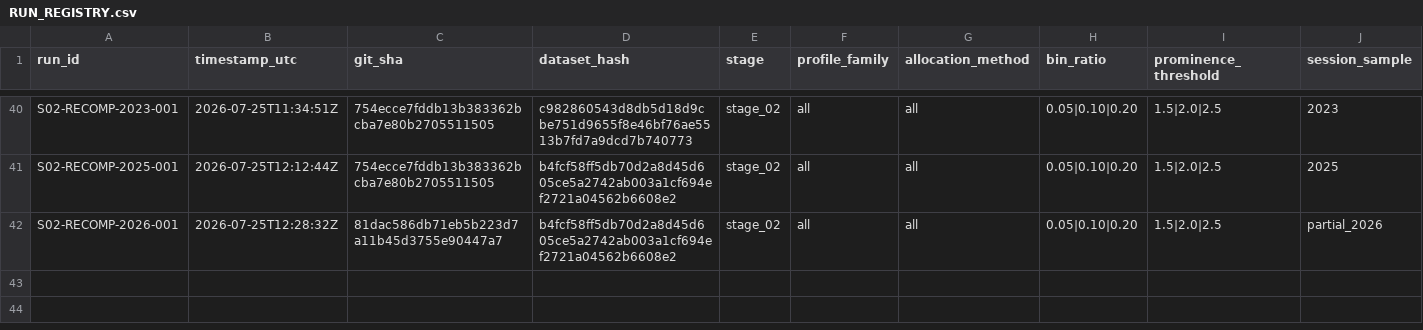
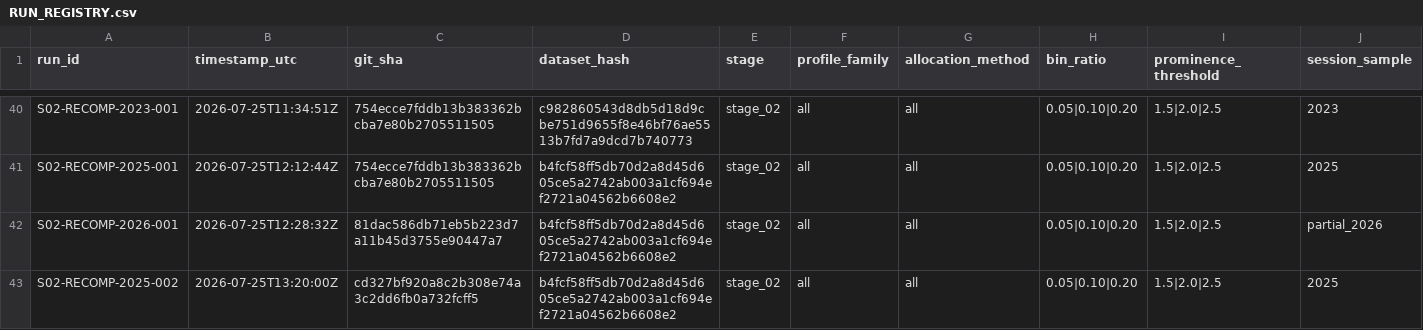
Before and after one commit to dylankazakovas93-dev/HVN, a CSV file: RUN_REGISTRY.csv, drawn as a sheet; only a part is shown, gaps mark what is left out; rows hold the shown columns only; the diff names each change by its address in the sheet, - before the commit and + after, or states it on an @@ line.

```diff
--- a/RUN_REGISTRY.csv
+++ b/RUN_REGISTRY.csv
+row 43: S02-RECOMP-2025-002 | 2026-07-25T13:20:00Z | cd327bf920a8c2b308e74a3c2dd6fb0a732fcff5 | b4fcf58ff5db70d2a8d45d605ce5a2742ab003a1cf694ef2721a04562b6608e2 | stage_02 | all | all | 0.05|0.10|0.20 | 1.5|2.0|2.5 | 2025
```
Also changed, not shown: outputs/stage_02/LEDGER_HASHES.csv, research/hvn/PARTITION_ACCESS_LOG.csv, 8 other files.
